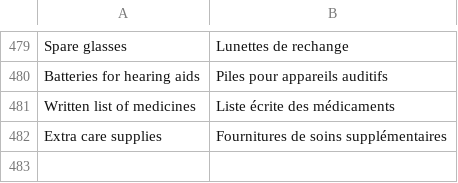
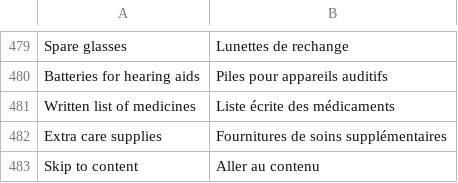
Before and after one commit to Emalsha/vorrat, a TSV file: locales/fr.tsv, drawn as a sheet; only a part is shown, gaps mark what is left out.

```diff
--- a/locales/fr.tsv
+++ b/locales/fr.tsv
@@ -482 +482,2 @@ Written list of medicines	Liste écrite des médicaments
 Extra care supplies	Fournitures de soins supplémentaires
+Skip to content	Aller au contenu
```
Also changed, not shown: locales/de.tsv, locales/nl.tsv, 16 other files.
